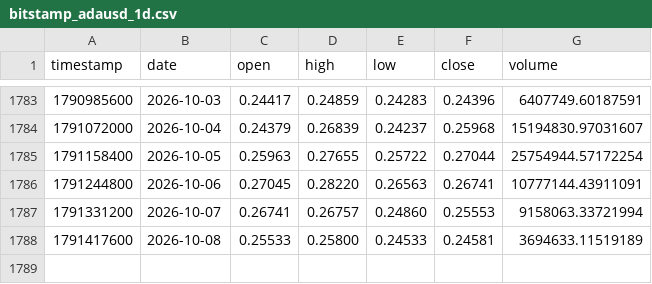
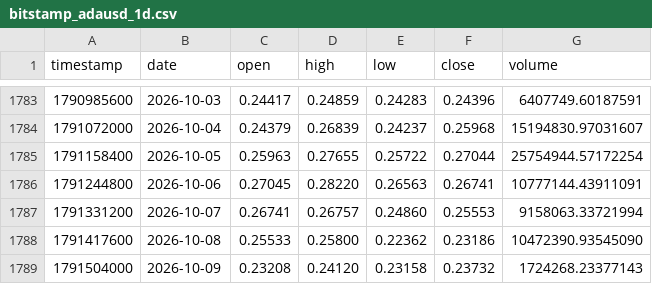
Before and after one commit to Borja290505/BOT-2.0, a CSV file: analysis/data/bitstamp_adausd_1d.csv, drawn as a sheet; only a part is shown, gaps mark what is left out.

```diff
--- a/analysis/data/bitstamp_adausd_1d.csv
+++ b/analysis/data/bitstamp_adausd_1d.csv
@@ -1787,2 +1787,3 @@ timestamp,date,open,high,low,close,volume
 1791331200,2026-10-07,0.26741,0.26757,0.24860,0.25553,9158063.33721994
-1791417600,2026-10-08,0.25533,0.25800,0.24533,0.24581,3694633.11519189
+1791417600,2026-10-08,0.25533,0.25800,0.22362,0.23186,10472390.93545090
+1791504000,2026-10-09,0.23208,0.24120,0.23158,0.23732,1724268.23377143
```
Also changed, not shown: analysis/data/bitstamp_btcusd_1d.csv, analysis/data/bitstamp_ethusd_1d.csv, 22 other files.
